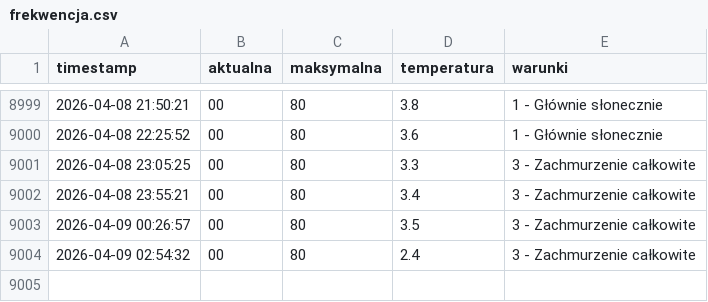
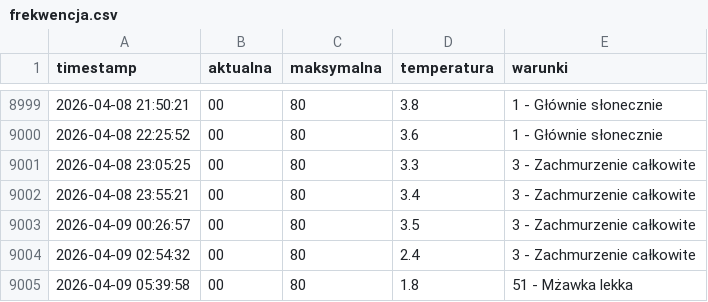
Before and after one commit to tatkoch/MOSiR_Lancut, a CSV file: frekwencja.csv, drawn as a sheet; only a part is shown, gaps mark what is left out.

```diff
--- a/frekwencja.csv
+++ b/frekwencja.csv
@@ -9004 +9004,2 @@ timestamp,aktualna,maksymalna,temperatura,warunki
 2026-04-09 02:54:32,00,80,2.4,3 - Zachmurzenie całkowite
+2026-04-09 05:39:58,00,80,1.8,51 - Mżawka lekka
```
